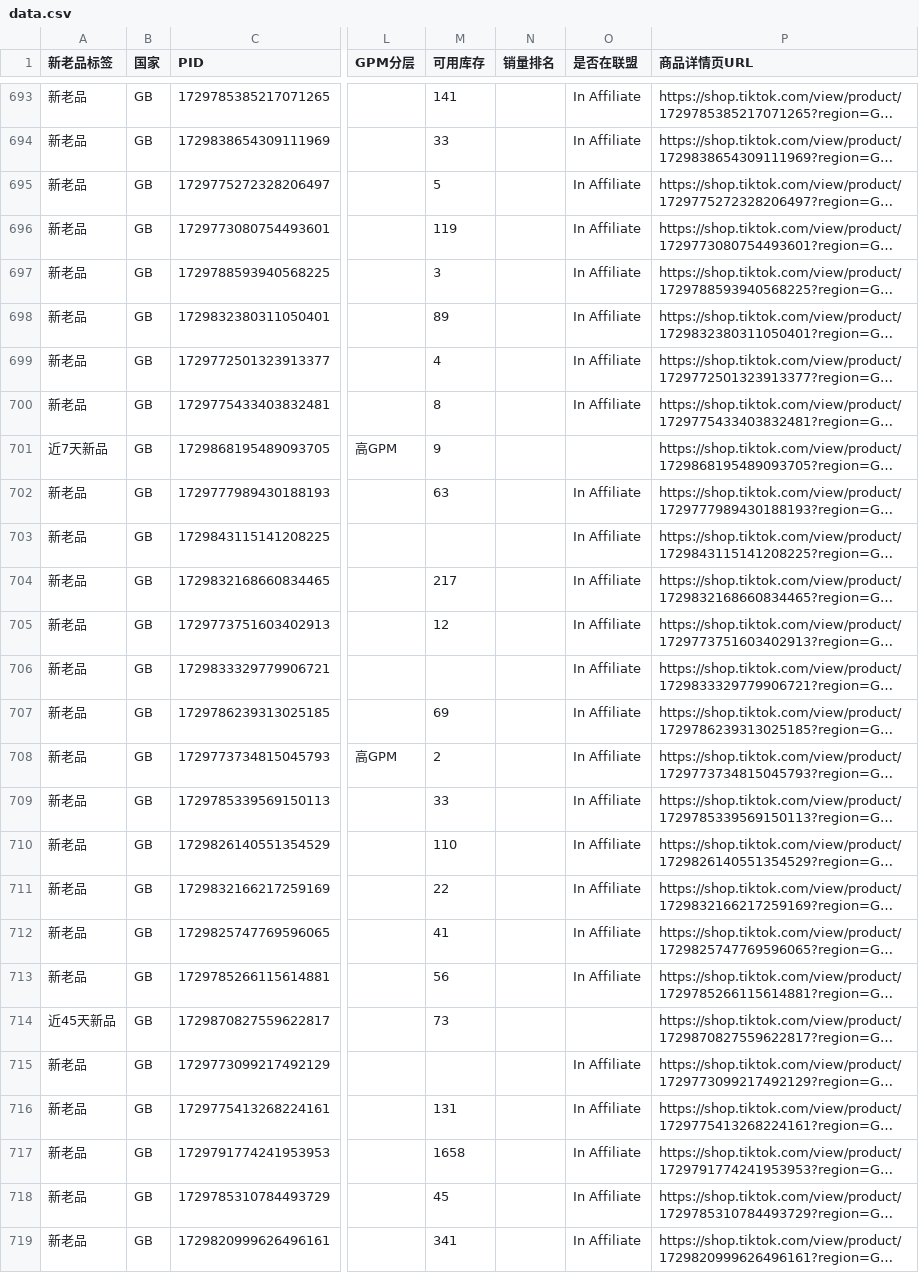
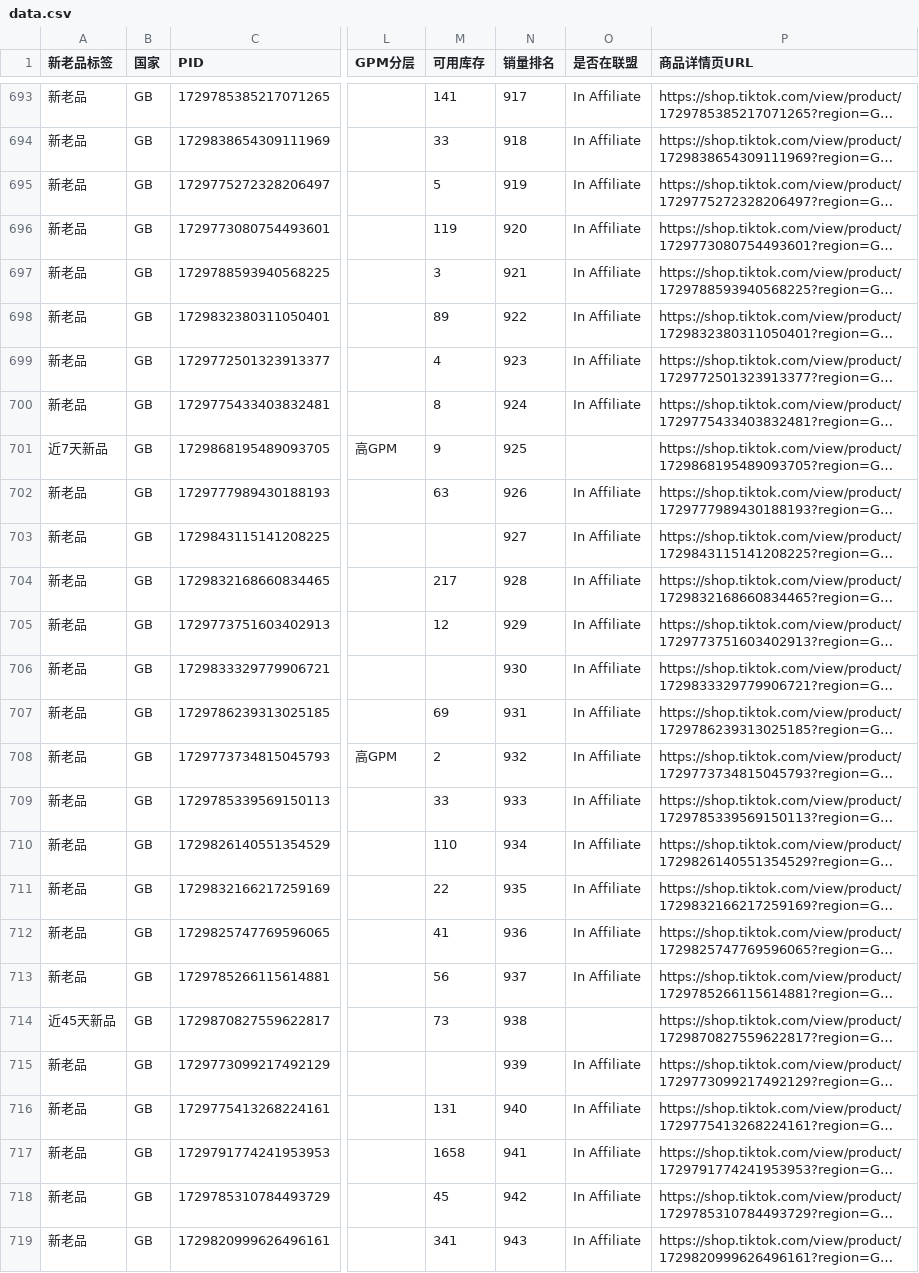
Before and after one commit to chuanyuezheng242-ops/Product--Recommend, a CSV file: data.csv, drawn as a sheet; only a part is shown, gaps mark what is left out; long unchanged cells end in …; the diff covers the shown part only; the diff names each change by its address in the sheet, - before the commit and + after, or states it on an @@ line.

```diff
--- a/data.csv
+++ b/data.csv
-N693 (销量排名): (empty)
+N693 (销量排名): 917
-N694 (销量排名): (empty)
+N694 (销量排名): 918
-N695 (销量排名): (empty)
+N695 (销量排名): 919
-N696 (销量排名): (empty)
+N696 (销量排名): 920
-N697 (销量排名): (empty)
+N697 (销量排名): 921
-N698 (销量排名): (empty)
+N698 (销量排名): 922
-N699 (销量排名): (empty)
+N699 (销量排名): 923
-N700 (销量排名): (empty)
+N700 (销量排名): 924
-N701 (销量排名): (empty)
+N701 (销量排名): 925
-N702 (销量排名): (empty)
+N702 (销量排名): 926
-N703 (销量排名): (empty)
+N703 (销量排名): 927
-N704 (销量排名): (empty)
+N704 (销量排名): 928
-N705 (销量排名): (empty)
+N705 (销量排名): 929
-N706 (销量排名): (empty)
+N706 (销量排名): 930
-N707 (销量排名): (empty)
+N707 (销量排名): 931
-N708 (销量排名): (empty)
+N708 (销量排名): 932
-N709 (销量排名): (empty)
+N709 (销量排名): 933
-N710 (销量排名): (empty)
+N710 (销量排名): 934
-N711 (销量排名): (empty)
+N711 (销量排名): 935
-N712 (销量排名): (empty)
+N712 (销量排名): 936
-N713 (销量排名): (empty)
+N713 (销量排名): 937
-N714 (销量排名): (empty)
+N714 (销量排名): 938
-N715 (销量排名): (empty)
+N715 (销量排名): 939
-N716 (销量排名): (empty)
+N716 (销量排名): 940
-N717 (销量排名): (empty)
+N717 (销量排名): 941
-N718 (销量排名): (empty)
+N718 (销量排名): 942
-N719 (销量排名): (empty)
+N719 (销量排名): 943
```
Also changed, not shown: 163 edited cells elsewhere in this file.
